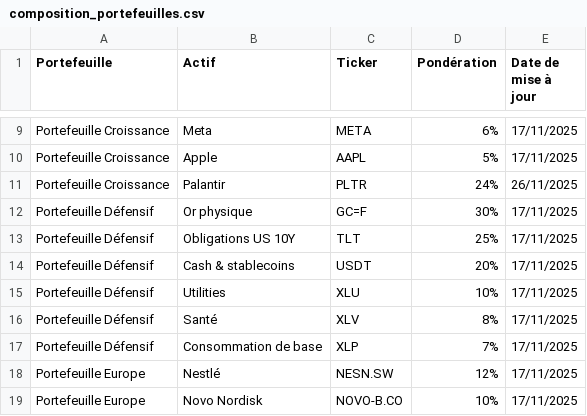
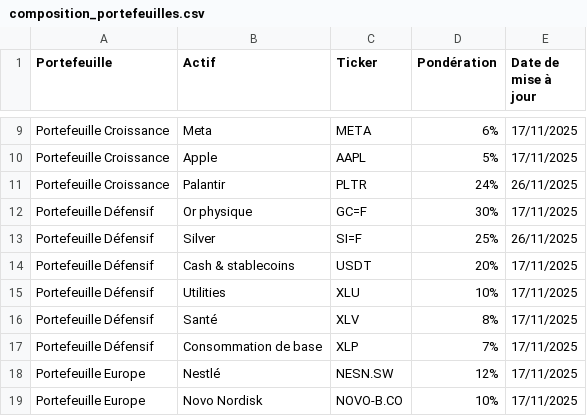
Before and after one commit to BQ-Python/portfolio-data, a CSV file: composition_portefeuilles.csv, drawn as a sheet; only a part is shown, gaps mark what is left out; removed rows and columns are numbered as before the commit, all else as after; the diff names each change by its address in the sheet, - before the commit and + after, or states it on an @@ line.

Commit message:
Update composition_portefeuilles.csv

```diff
--- a/composition_portefeuilles.csv
+++ b/composition_portefeuilles.csv
-row 13: Portefeuille Défensif | Obligations US 10Y | TLT | 25% | 17/11/2025
+row 13: Portefeuille Défensif | Silver | SI=F | 25% | 26/11/2025
```
